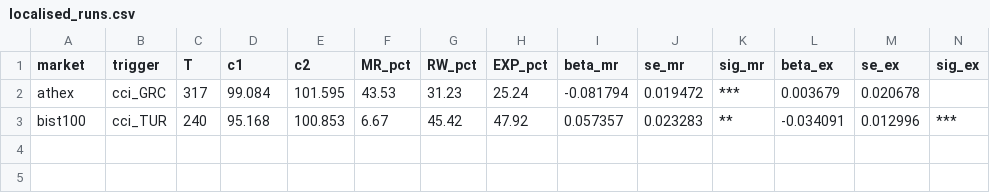
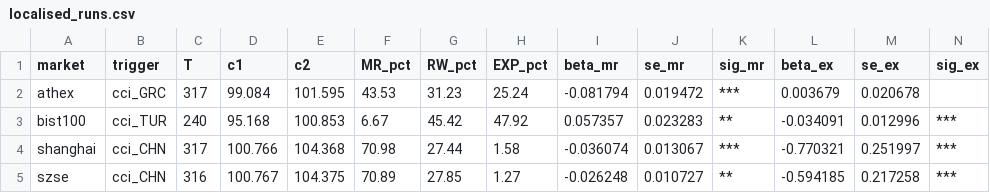
Before and after one commit to rq1234/UROP-tar-efficiency, a CSV file: outputs/rebuilt/localised_runs.csv, drawn as a sheet; the diff names each change by its address in the sheet, - before the commit and + after, or states it on an @@ line.

```diff
--- a/outputs/rebuilt/localised_runs.csv
+++ b/outputs/rebuilt/localised_runs.csv
+row 4: shanghai | cci_CHN | 317 | 100.766 | 104.368 | 70.98 | 27.44 | 1.58 | -0.036074 | 0.013067 | *** | -0.770321 | 0.251997 | ***
+row 5: szse | cci_CHN | 316 | 100.767 | 104.375 | 70.89 | 27.85 | 1.27 | -0.026248 | 0.010727 | ** | -0.594185 | 0.217258 | ***
```
Also changed, not shown: 5 other files.
